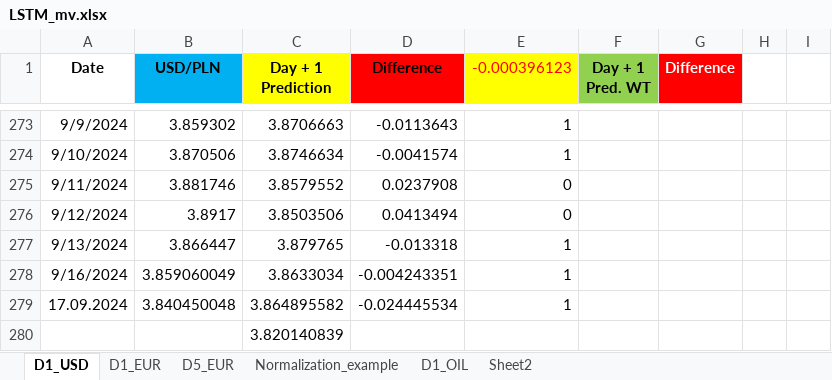
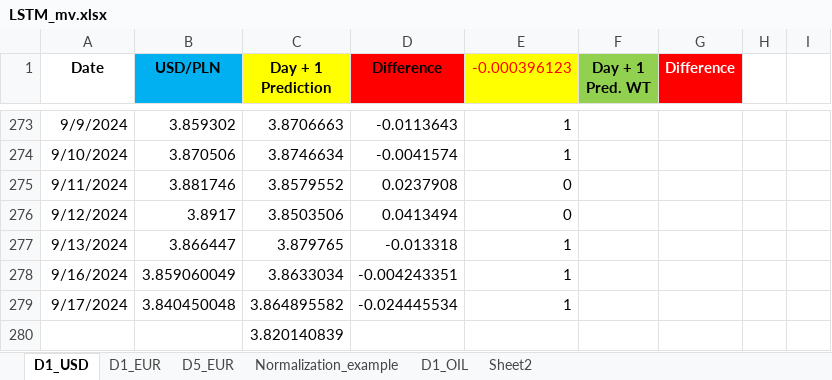
Before and after one commit to Mike7205/comm10, an Excel workbook: LSTM_mv.xlsx, sheet D1_USD, drawn as a sheet; only a part is shown, gaps mark what is left out; values as stored, in another font and other column widths than the file's, no borders; charts and pictures not drawn; the diff names each change by its address in the sheet, - before the commit and + after, or states it on an @@ line.

Commit message:
Add files via upload

```diff
--- a/LSTM_mv.xlsx (sheet D1_USD)
+++ b/LSTM_mv.xlsx (sheet D1_USD)
-A279 (Date): 17.09.2024
+A279 (Date): 9/17/2024
```
Also changed, not shown: sheet D1_EUR.
